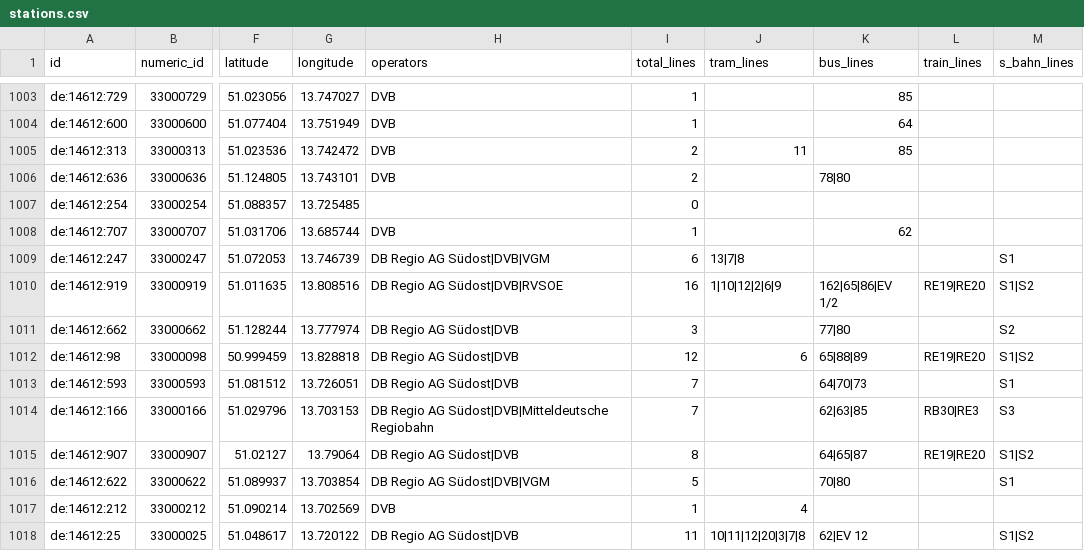
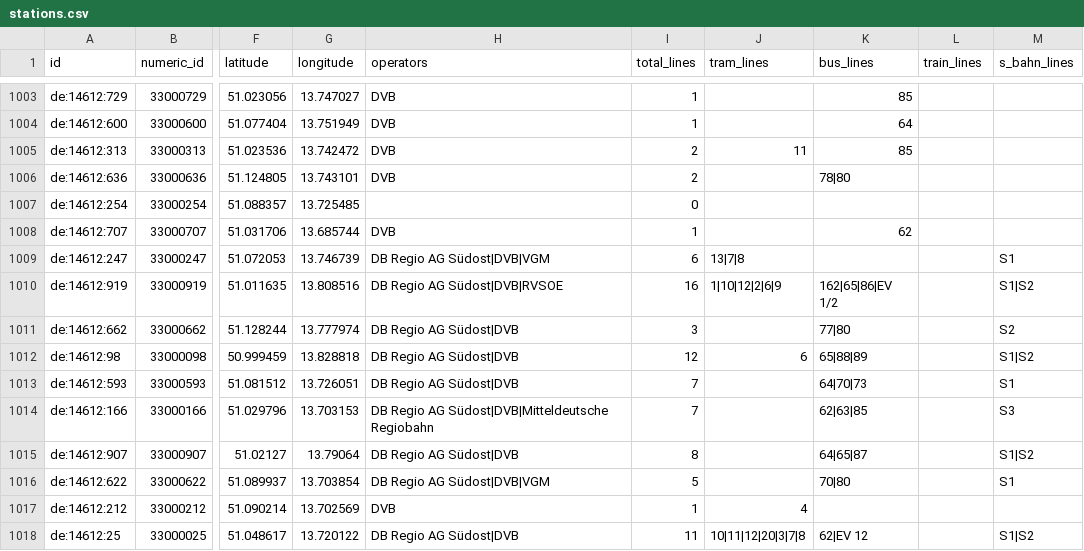
Before and after one commit to kiliankoe/vvo, a CSV file: data/stations.csv, drawn as a sheet; only a part is shown, gaps mark what is left out; the diff covers the shown part only; the diff names each change by its address in the sheet, - before the commit and + after, or states it on an @@ line.

```diff
--- a/data/stations.csv
+++ b/data/stations.csv
-L1010 (train_lines): RE19|RE20
+L1010 (train_lines): (empty)
-L1012 (train_lines): RE19|RE20
+L1012 (train_lines): (empty)
-L1014 (train_lines): RB30|RE3
+L1014 (train_lines): (empty)
-L1015 (train_lines): RE19|RE20
+L1015 (train_lines): (empty)
```
Also changed, not shown: 103 edited cells elsewhere in this file, 3 other files.
